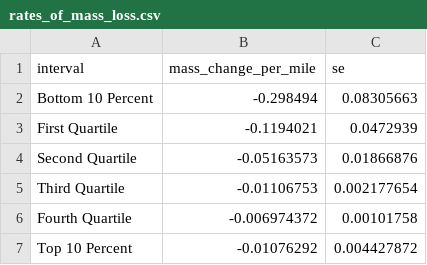
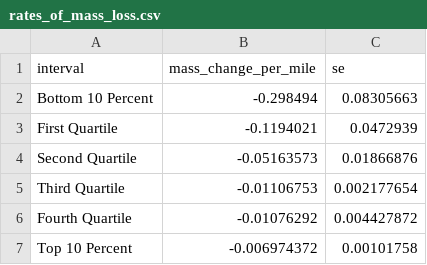
Before and after one commit to teresafukuda/blue-shoe, a CSV file: rates_of_mass_loss.csv, drawn as a sheet.

```diff
--- a/rates_of_mass_loss.csv
+++ b/rates_of_mass_loss.csv
@@ -5,3 +5,3 @@ Second Quartile,-0.05163573,0.01866876
 Third Quartile,-0.01106753,0.002177654
-Fourth Quartile,-0.006974372,0.00101758
-Top 10 Percent,-0.01076292,0.004427872
+Fourth Quartile,-0.01076292,0.004427872
+Top 10 Percent,-0.006974372,0.00101758
```
Also changed, not shown: 1 other file.
